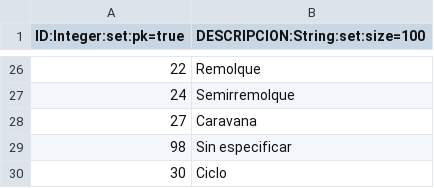
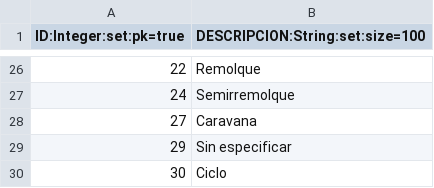
Before and after one commit to gvSIGAssociation/gvsig-desktop-scripting-Arena2Reader, a CSV file: datos/tablas/ARENA2_DIC_TIPO_VEHICULO.csv, drawn as a sheet; only a part is shown, gaps mark what is left out.

```diff
--- a/datos/tablas/ARENA2_DIC_TIPO_VEHICULO.csv
+++ b/datos/tablas/ARENA2_DIC_TIPO_VEHICULO.csv
@@ -28,3 +28,3 @@ ID:Integer:set:pk=true;DESCRIPCION:String:set:size=100
 27;"Caravana"
-98;"Sin especificar"
+29;"Sin especificar"
 30;"Ciclo"
```
Also changed, not shown: 6 other files.
